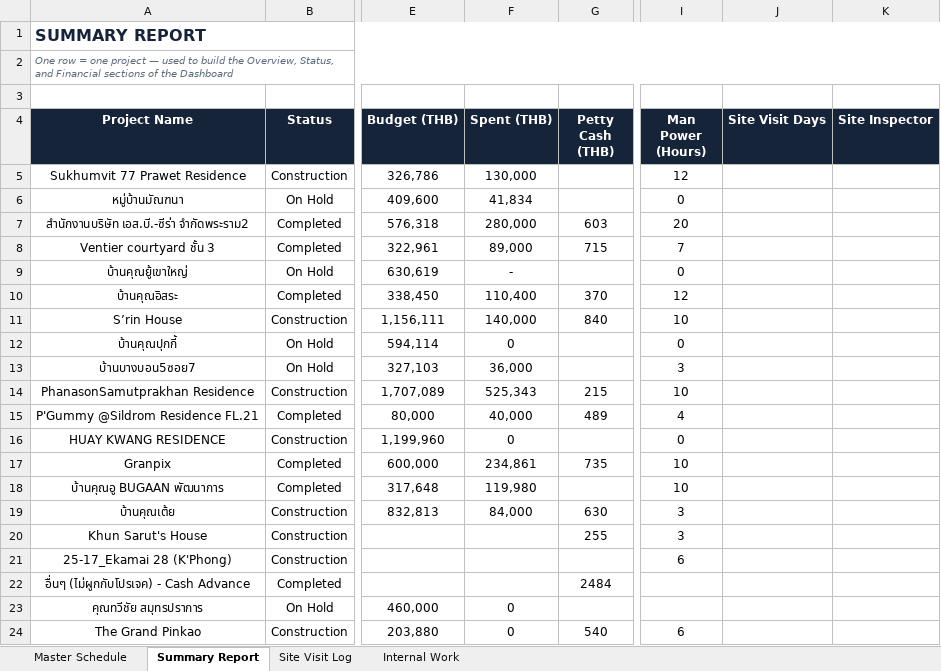
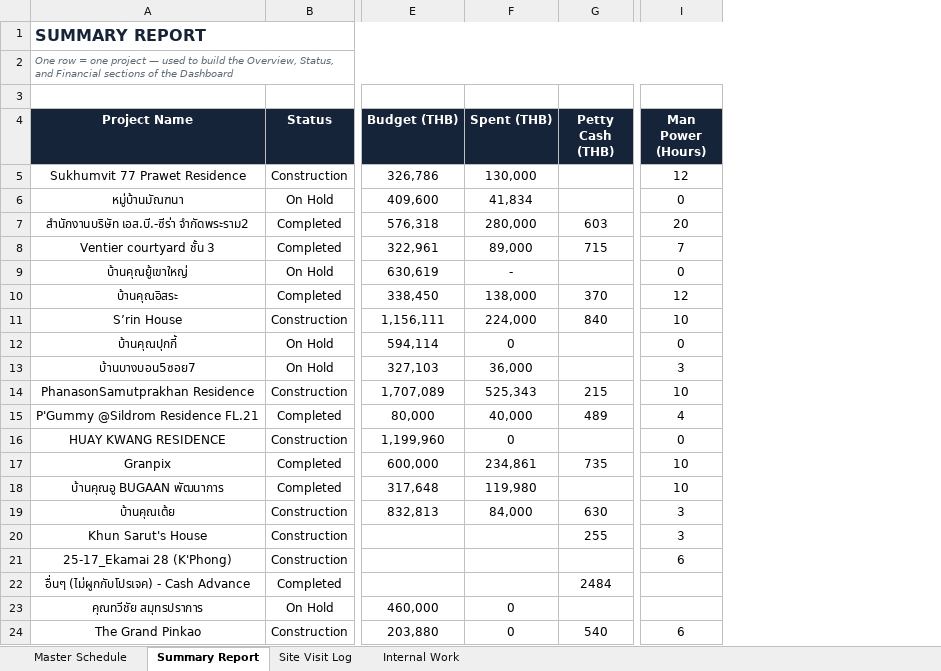
Before and after one commit to wyuwachotiphan-crypto/CM-Dashborad, an Excel workbook: Construction_Portfolio_Template.xlsx, sheet Summary Report, drawn as a sheet; only a part is shown, gaps mark what is left out; values as stored, in another font and other column widths than the file's, no borders; the diff names each change by its address in the sheet, - before the commit and + after, or states it on an @@ line.

Commit message:
Update dashboard/data (2026-07-21 16:04)

```diff
--- a/Construction_Portfolio_Template.xlsx (sheet Summary Report)
+++ b/Construction_Portfolio_Template.xlsx (sheet Summary Report)
@@ column J (Site Visit Days) hidden, empty @@
@@ column K (Site Inspector) hidden, empty @@
-F10 (Spent (THB)): 110,400
+F10 (Spent (THB)): 138,000
-F11 (Spent (THB)): 140,000
+F11 (Spent (THB)): 224,000
```
